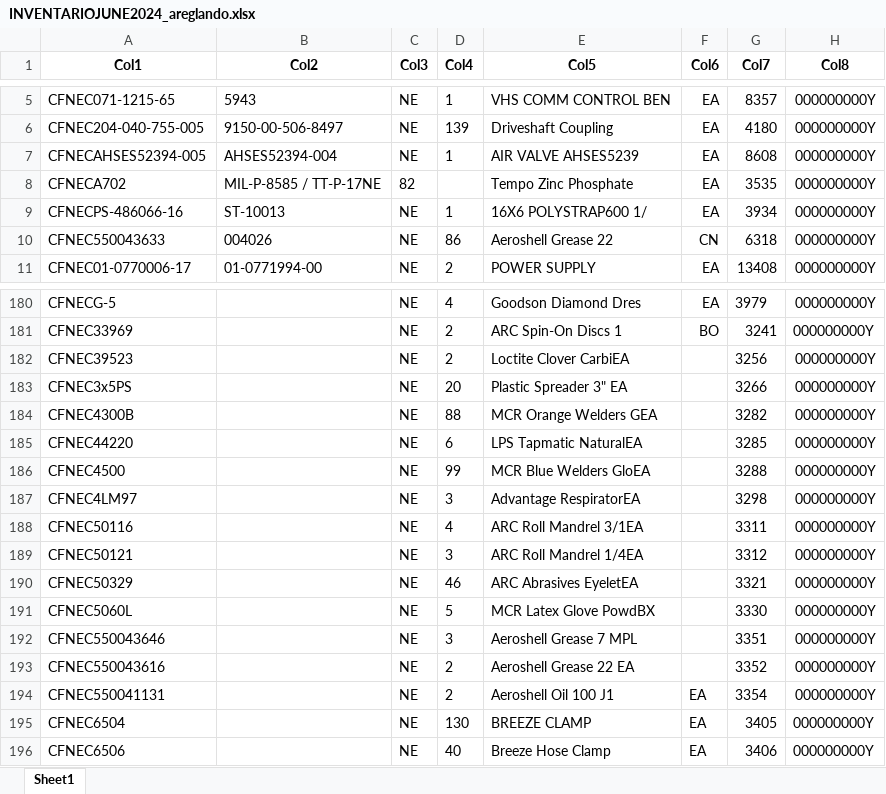
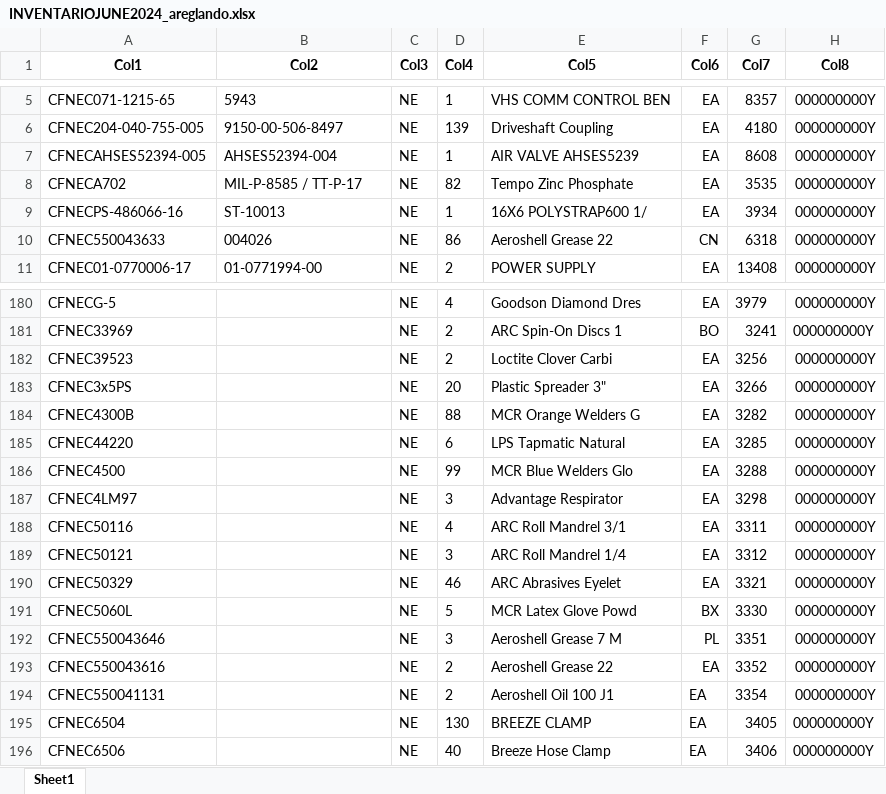
Before and after one commit to jlga0405/Aircraft, an Excel workbook: convertir_txt_xlsx/INVENTARIOJUNE2024_areglando.xlsx, sheet Sheet1, drawn as a sheet; only a part is shown, gaps mark what is left out; values as stored, in another font and other column widths than the file's, no borders; the diff covers the shown part only; the diff names each change by its address in the sheet, - before the commit and + after, or states it on an @@ line.

```diff
--- a/convertir_txt_xlsx/INVENTARIOJUNE2024_areglando.xlsx (sheet Sheet1)
+++ b/convertir_txt_xlsx/INVENTARIOJUNE2024_areglando.xlsx (sheet Sheet1)
-B8 (Col2): MIL-P-8585 / TT-P-17NE
+B8 (Col2): MIL-P-8585 / TT-P-17
-C8 (Col3): 82
+C8 (Col3): NE
-D8 (Col4): (empty)
+D8 (Col4): 82
-E182 (Col5): Loctite Clover CarbiEA
+E182 (Col5): Loctite Clover Carbi
-F182:F190 (Col6): (empty)
+F182:F190 (Col6): EA
-E183 (Col5): Plastic Spreader 3" EA
+E183 (Col5): Plastic Spreader 3"
-E184 (Col5): MCR Orange Welders GEA
+E184 (Col5): MCR Orange Welders G
-E185 (Col5): LPS Tapmatic NaturalEA
+E185 (Col5): LPS Tapmatic Natural
-E186 (Col5): MCR Blue Welders GloEA
+E186 (Col5): MCR Blue Welders Glo
-E187 (Col5): Advantage RespiratorEA
+E187 (Col5): Advantage Respirator
-E188 (Col5): ARC Roll Mandrel 3/1EA
+E188 (Col5): ARC Roll Mandrel 3/1
-E189 (Col5): ARC Roll Mandrel 1/4EA
+E189 (Col5): ARC Roll Mandrel 1/4
-E190 (Col5): ARC Abrasives EyeletEA
+E190 (Col5): ARC Abrasives Eyelet
-E191 (Col5): MCR Latex Glove PowdBX
+E191 (Col5): MCR Latex Glove Powd
-F191 (Col6): (empty)
+F191 (Col6): BX
-E192 (Col5): Aeroshell Grease 7 MPL
+E192 (Col5): Aeroshell Grease 7 M
-F192 (Col6): (empty)
+F192 (Col6): PL
-E193 (Col5): Aeroshell Grease 22 EA
+E193 (Col5): Aeroshell Grease 22
-F193 (Col6): (empty)
+F193 (Col6): EA
```
Also changed, not shown: 45 added rows, 45 removed rows, 30 edited cells and cell formats elsewhere in this sheet, 2 other files.
